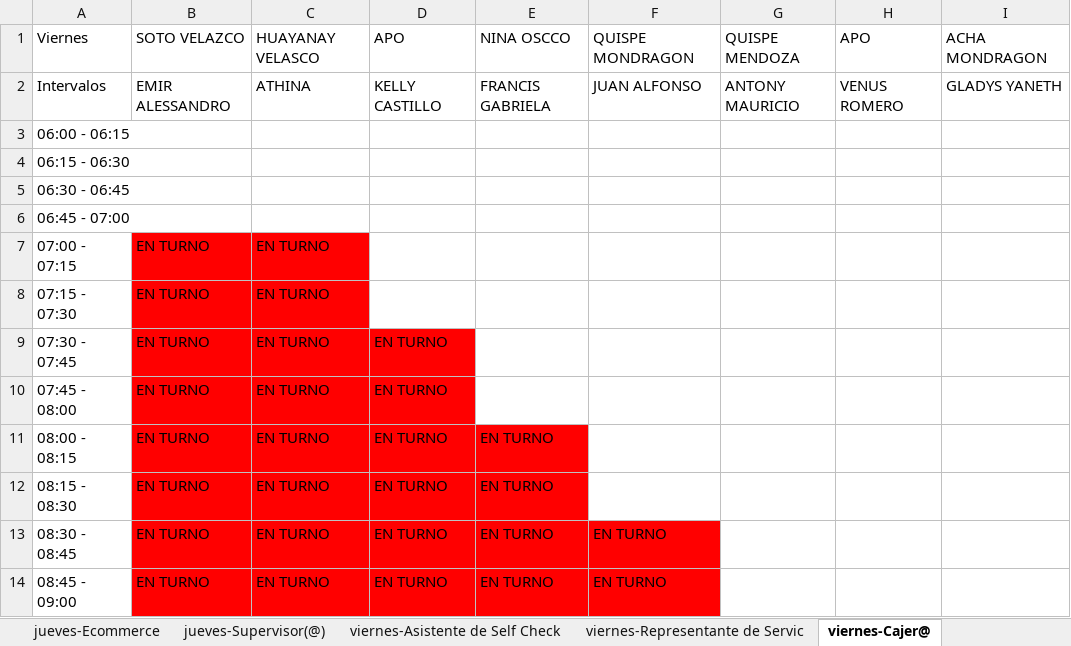
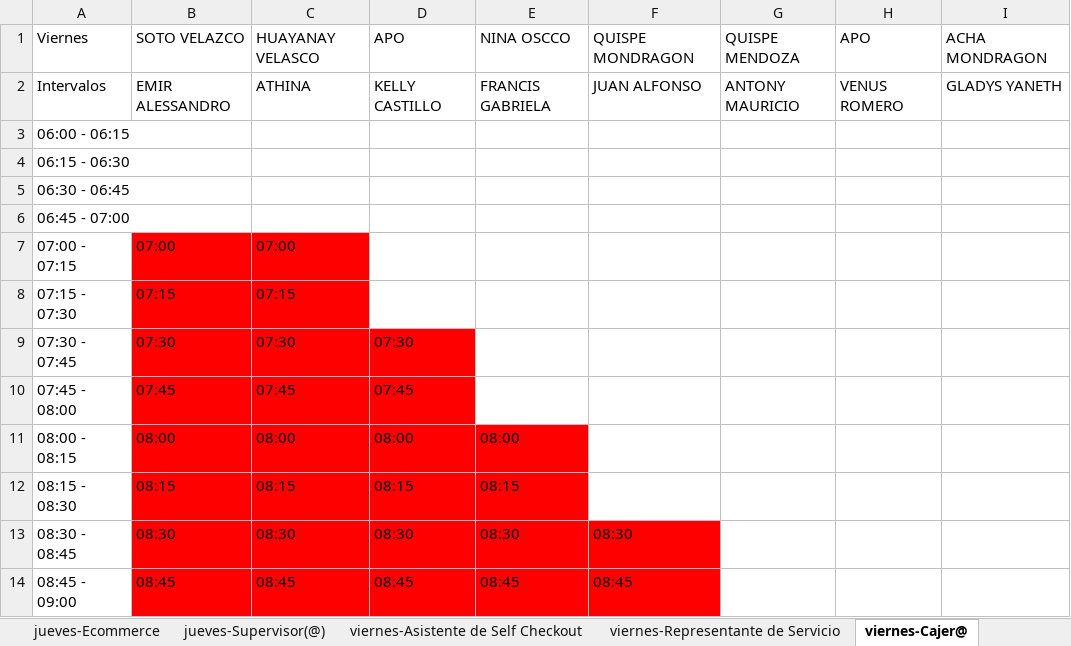
Before and after one commit to xXThiago34Xx/SupervisorPV, an Excel workbook: Horario_Semana_Completo.xlsx, sheet viernes-Cajer@, drawn as a sheet; only a part is shown; values as stored, in another font and other column widths than the file's, no borders; the diff covers the shown part only; the diff names each change by its address in the sheet, - before the commit and + after, or states it on an @@ line.

```diff
--- a/Horario_Semana_Completo.xlsx (sheet viernes-Cajer@)
+++ b/Horario_Semana_Completo.xlsx (sheet viernes-Cajer@)
-sheet tab: viernes-Asistente de Self Check
+sheet tab: viernes-Asistente de Self Checkout
-sheet tab: viernes-Representante de Servic
+sheet tab: viernes-Representante de Servicio
-B7: EN TURNO
+B7: 07:00
-C7: EN TURNO
+C7: 07:00
-B8: EN TURNO
+B8: 07:15
-C8: EN TURNO
+C8: 07:15
-B9: EN TURNO
+B9: 07:30
-C9: EN TURNO
+C9: 07:30
-D9: EN TURNO
+D9: 07:30
-B10: EN TURNO
+B10: 07:45
-C10: EN TURNO
+C10: 07:45
-D10: EN TURNO
+D10: 07:45
-B11: EN TURNO
+B11: 08:00
-C11: EN TURNO
+C11: 08:00
-D11: EN TURNO
+D11: 08:00
-E11: EN TURNO
+E11: 08:00
-B12: EN TURNO
+B12: 08:15
-C12: EN TURNO
+C12: 08:15
-D12: EN TURNO
+D12: 08:15
-E12: EN TURNO
+E12: 08:15
-B13: EN TURNO
+B13: 08:30
-C13: EN TURNO
+C13: 08:30
-D13: EN TURNO
+D13: 08:30
-E13: EN TURNO
+E13: 08:30
-F13: EN TURNO
+F13: 08:30
-B14: EN TURNO
+B14: 08:45
-C14: EN TURNO
+C14: 08:45
-D14: EN TURNO
+D14: 08:45
-E14: EN TURNO
+E14: 08:45
-F14: EN TURNO
+F14: 08:45
```
Also changed, not shown: 2 added rows, 2 removed rows and 642 edited cells elsewhere in this sheet, sheet domingo-Cajer@, sheet sábado-Cajer@, sheet lunes-Cajer@, sheet martes-Cajer@, sheet miércoles-Cajer@, sheet jueves-Cajer@, 21 more sheets, other sheet tabs, 12 other files.
